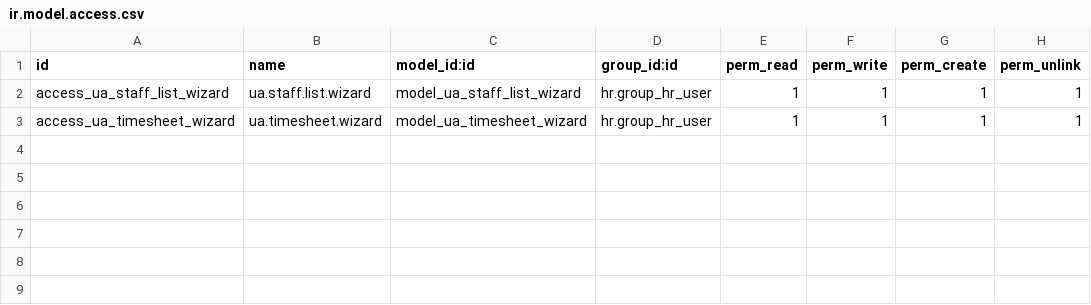
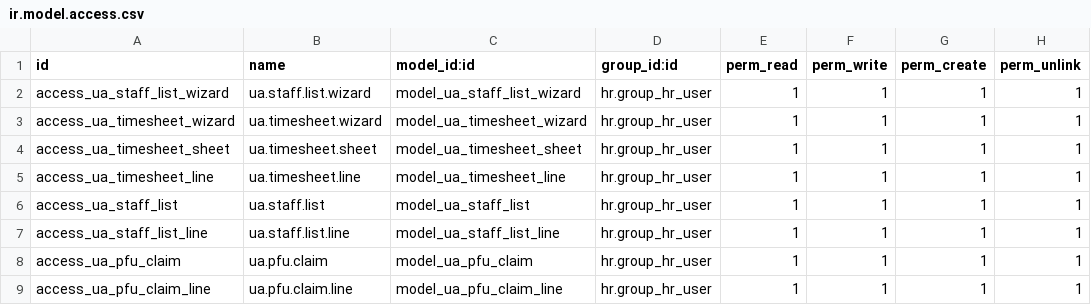
Before and after one commit to workflowcat/odoo-live, a CSV file: addons/l10n_ua_hr_docs/security/ir.model.access.csv, drawn as a sheet.

```diff
--- a/addons/l10n_ua_hr_docs/security/ir.model.access.csv
+++ b/addons/l10n_ua_hr_docs/security/ir.model.access.csv
@@ -3 +3,7 @@ access_ua_staff_list_wizard,ua.staff.list.wizard,model_ua_staff_list_wizard,hr.g
 access_ua_timesheet_wizard,ua.timesheet.wizard,model_ua_timesheet_wizard,hr.group_hr_user,1,1,1,1
+access_ua_timesheet_sheet,ua.timesheet.sheet,model_ua_timesheet_sheet,hr.group_hr_user,1,1,1,1
+access_ua_timesheet_line,ua.timesheet.line,model_ua_timesheet_line,hr.group_hr_user,1,1,1,1
+access_ua_staff_list,ua.staff.list,model_ua_staff_list,hr.group_hr_user,1,1,1,1
+access_ua_staff_list_line,ua.staff.list.line,model_ua_staff_list_line,hr.group_hr_user,1,1,1,1
+access_ua_pfu_claim,ua.pfu.claim,model_ua_pfu_claim,hr.group_hr_user,1,1,1,1
+access_ua_pfu_claim_line,ua.pfu.claim.line,model_ua_pfu_claim_line,hr.group_hr_user,1,1,1,1
```
Also changed, not shown: addons/l10n_ua_payroll_rules/security/ir.model.access.csv, 28 other files.
